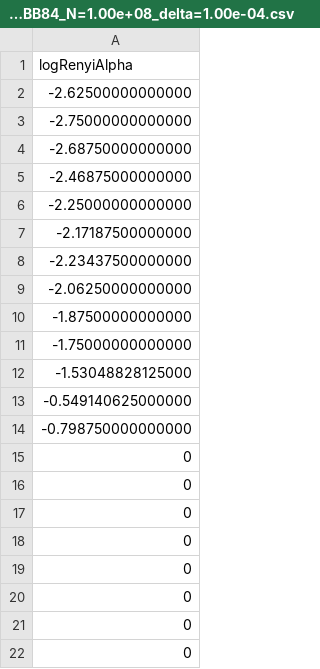
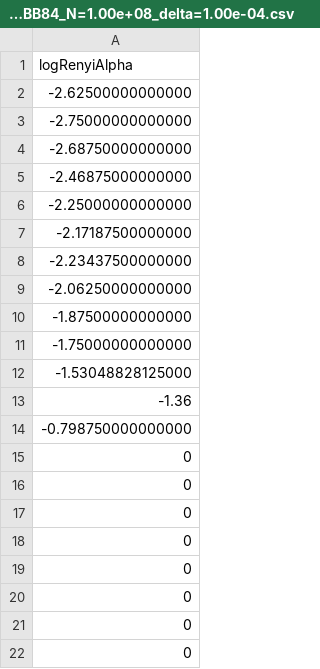
Before and after one commit to Optical-Quantum-Communication-Theory/Renyi-security-framework, a CSV file: RenyiProtocols/PassiveDecoyBB84/2 Decoy/optimalValues/optValsPassiveDecoyBB84_N=1.00e+08_delta=1.00e-04.csv, drawn as a sheet.

```diff
--- a/RenyiProtocols/PassiveDecoyBB84/2 Decoy/optimalValues/optValsPassiveDecoyBB84_N=1.00e+08_delta=1.00e-04.csv
+++ b/RenyiProtocols/PassiveDecoyBB84/2 Decoy/optimalValues/optValsPassiveDecoyBB84_N=1.00e+08_delta=1.00e-04.csv
@@ -12,3 +12,3 @@ logRenyiAlpha
 -1.53048828125000
--0.549140625000000
+-1.36
 -0.798750000000000
```
Also changed, not shown: RenyiProtocols/PassiveDecoyBB84/2 Decoy/optimalValues/optValsPassiveDecoyBB84_N=1.00e+10_delta=0.00e+00.csv, RenyiProtocols/PassiveDecoyBB84/2 Decoy/optimalValues/optValsPassiveDecoyBB84_N=1.00e+10_delta=1.00e-06.csv, 1 other file.
